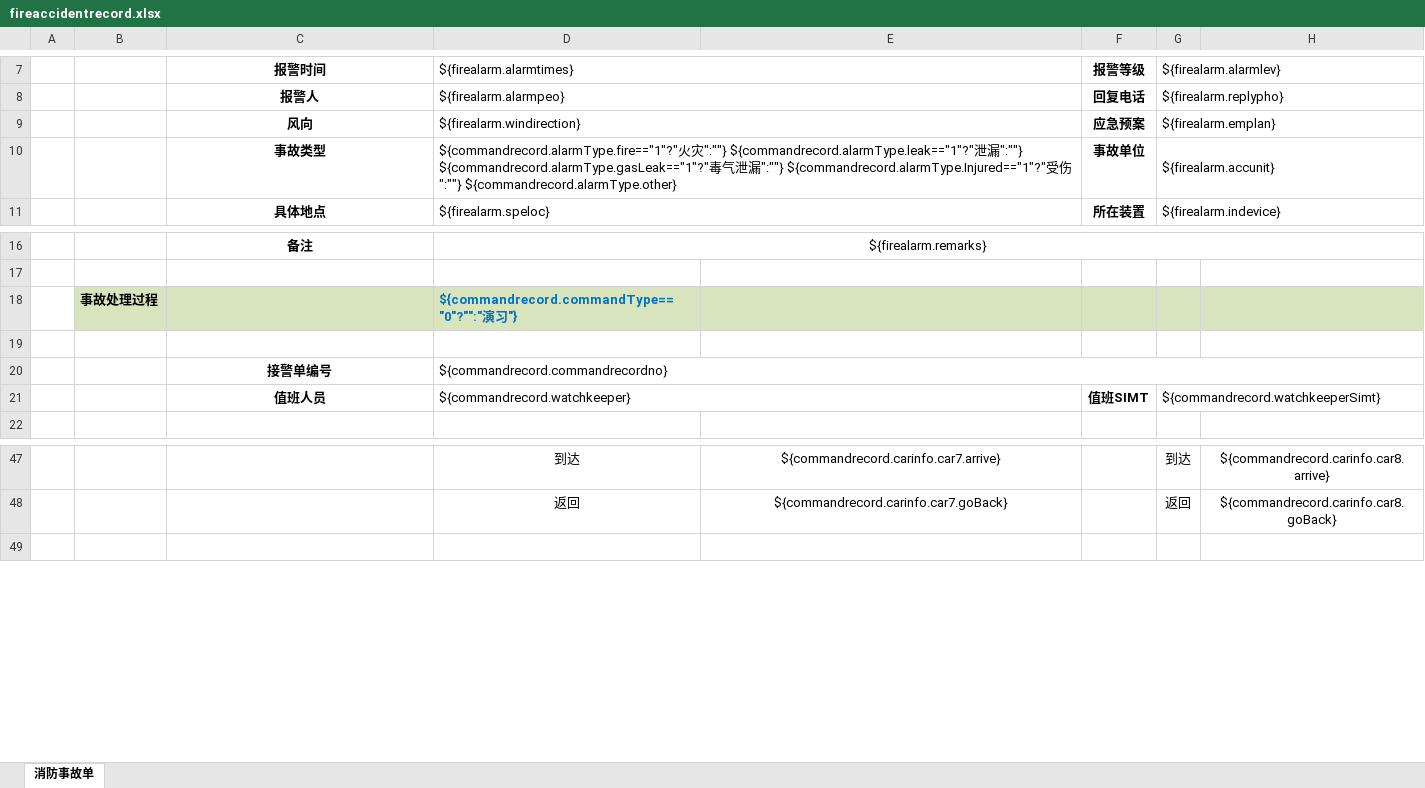
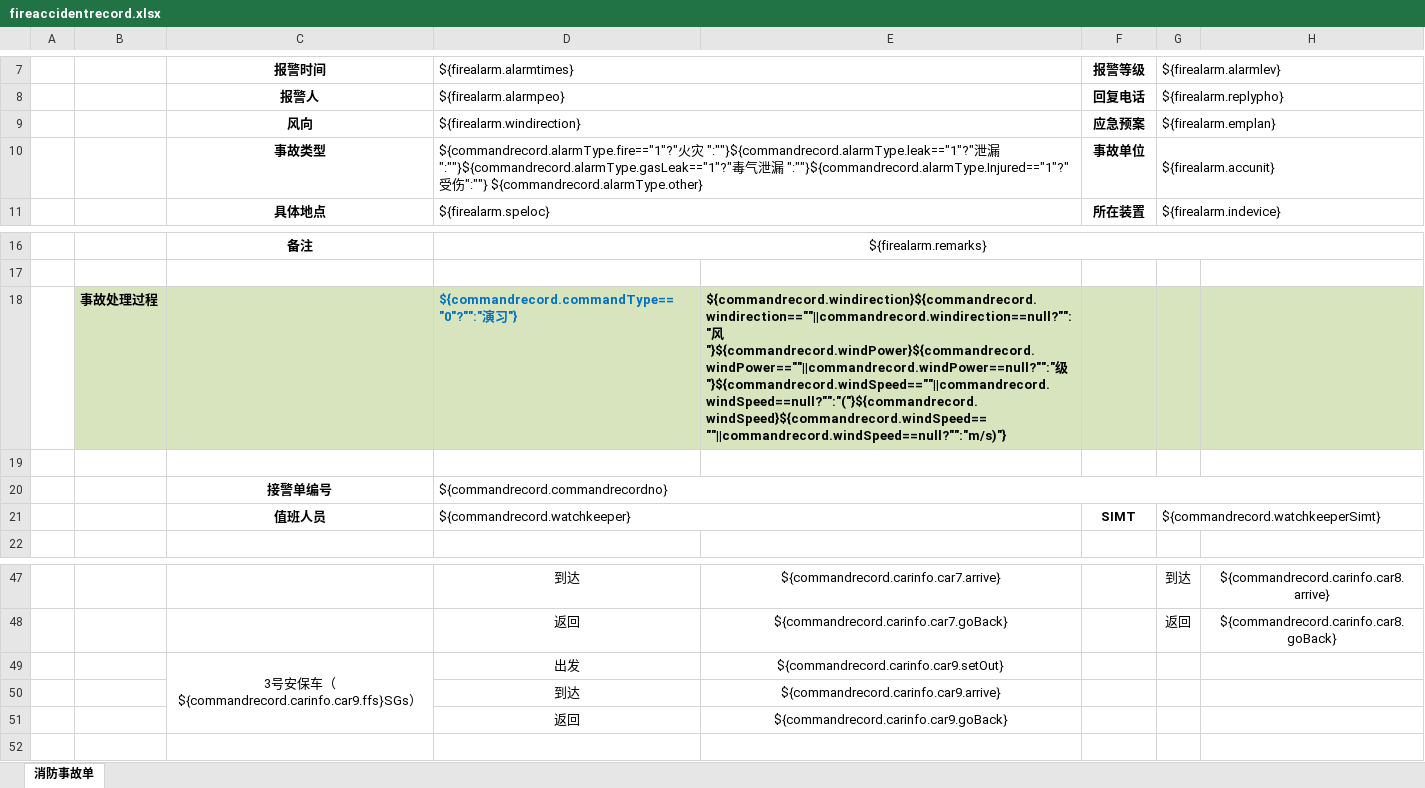
Before and after one commit to zhangtianciAnt/newparkcloud, an Excel workbook: controller/src/main/resources/jxls_templates/fireaccidentrecord.xlsx, sheet 消防事故单, drawn as a sheet; only a part is shown, gaps mark what is left out; values as stored, in another font and other column widths than the file's, no borders; the diff names each change by its address in the sheet, - before the commit and + after, or states it on an @@ line.

```diff
--- a/controller/src/main/resources/jxls_templates/fireaccidentrecord.xlsx (sheet 消防事故单)
+++ b/controller/src/main/resources/jxls_templates/fireaccidentrecord.xlsx (sheet 消防事故单)
-D10 (${firealarm.alarmtimes}): …火灾":""} ${commandrecord.alarmType.leak=="1"?"泄漏":""} ${commandrecord.alarmType.gasLeak=="1"?"毒气泄漏":""} ${commandrecord.alarmType.Injured=="1"?"受伤…
+D10 (${firealarm.alarmtimes}): …火灾 ":""}${commandrecord.alarmType.leak=="1"?"泄漏 ":""}${commandrecord.alarmType.gasLeak=="1"?"毒气泄漏 ":""}${commandrecord.alarmType.Injured=="1"?"受伤…
-E18: (empty)
+E18: ${commandrecord.windirection}${commandrecord.windirection==""||commandrecord.windirection==null?"":"风"}${commandrecord.windPower}${commandrecord.windPower==""||commandrecord.windPower==null?"":"级"}${commandrecord.windSpeed==""||commandrecord.windSpeed==null?"":"("}${commandrecord.windSpeed}${commandrecord.windSpeed==""||commandrecord.windSpeed==null?"":"m/s)"}
-F21 (报警等级): 值班SIMT
+F21 (报警等级): SIMT
+row 49:  |  | 3号安保车（${commandrecord.carinfo.car9.ffs}SGs） | 出发 | ${commandrecord.carinfo.car9.setOut}
+row 50:  |  |  | 到达 | ${commandrecord.carinfo.car9.arrive}
+row 51:  |  |  | 返回 | ${commandrecord.carinfo.car9.goBack}
```
Also changed, not shown: 3 other files.
